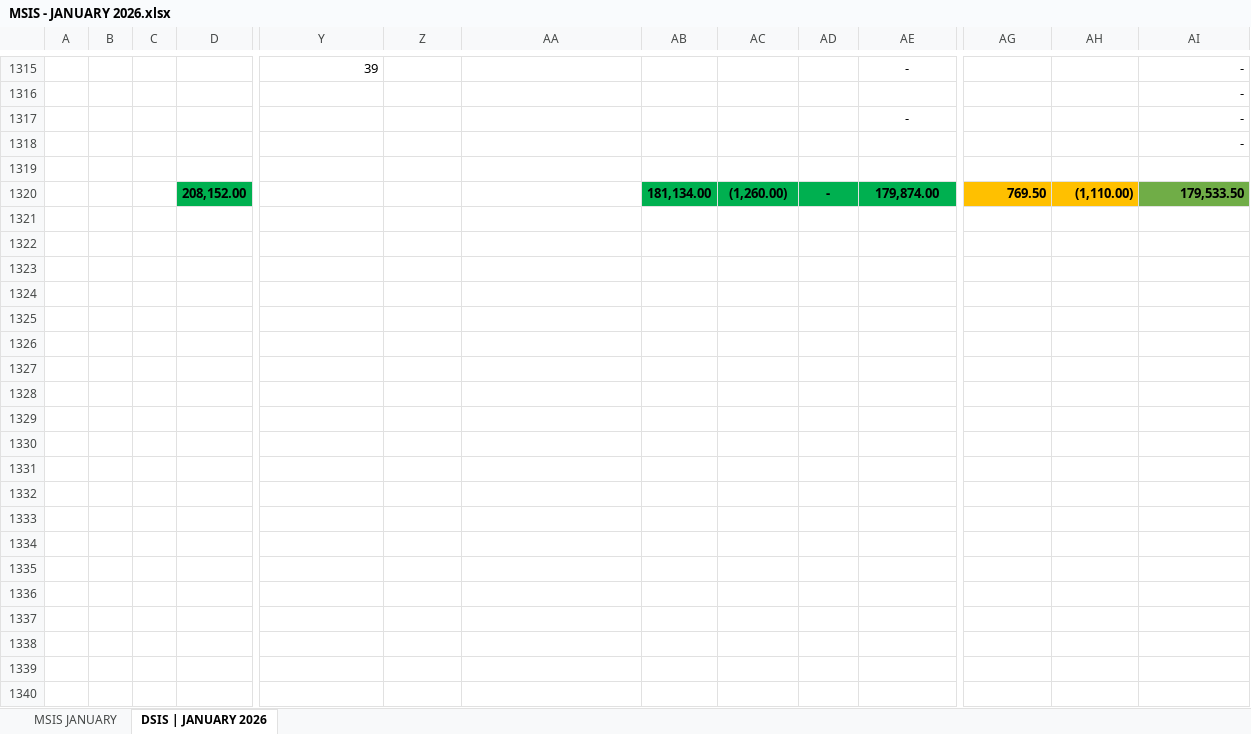
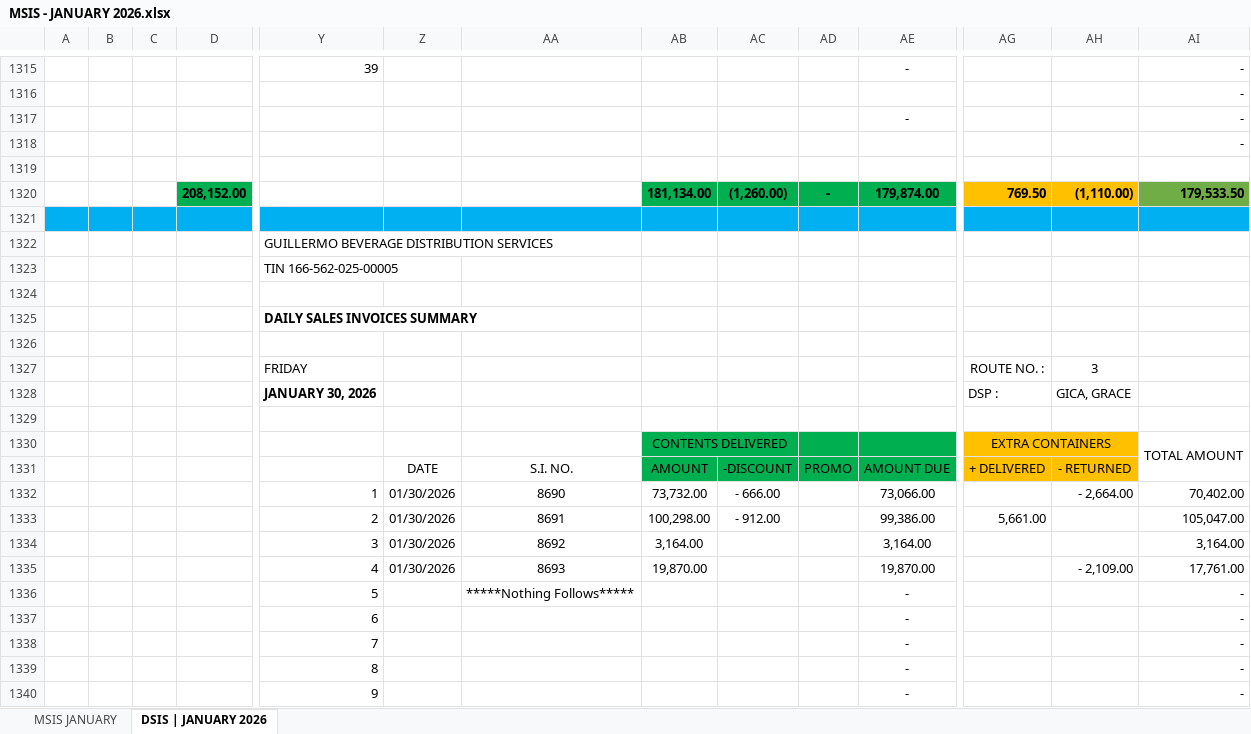
Before and after one commit to fliqlo/GBDS, an Excel workbook: GBDS JANUARY FILES 2026/MSIS - JANUARY 2026.xlsx, sheet DSIS | JANUARY 2026, drawn as a sheet; only a part is shown, gaps mark what is left out; values as stored, in another font and other column widths than the file's, no borders; rows hold the shown columns only; the diff covers the shown part only; the diff names each change by its address in the sheet, - before the commit and + after, or states it on an @@ line.

Commit message:
GBDS JANUARY FILES 2026 | fliqlo@GBDS

```diff
--- a/GBDS JANUARY FILES 2026/MSIS - JANUARY 2026.xlsx (sheet DSIS | JANUARY 2026)
+++ b/GBDS JANUARY FILES 2026/MSIS - JANUARY 2026.xlsx (sheet DSIS | JANUARY 2026)
+row 1321: (empty)
+row 1322:  |  |  |  | GUILLERMO BEVERAGE DISTRIBUTION SERVICES
+row 1323:  |  |  |  | TIN 166-562-025-00005
+row 1324: (empty)
+row 1325:  |  |  |  | DAILY SALES INVOICES SUMMARY
+row 1326: (empty)
+row 1327:  |  |  |  | FRIDAY |  |  |  |  |  |  | ROUTE NO. : | 3
+row 1328:  |  |  |  | JANUARY 30, 2026 |  |  |  |  |  |  | DSP : | GICA, GRACE
+row 1329: (empty)
+row 1330:  |  |  |  |  |  |  | CONTENTS DELIVERED |  |  |  | EXTRA CONTAINERS |  | TOTAL AMOUNT
+row 1331:  |  |  |  |  | DATE | S.I. NO. | AMOUNT | -DISCOUNT | PROMO | AMOUNT DUE | + DELIVERED | - RETURNED
+row 1332:  |  |  |  | 1 | 01/30/2026 | 8690 | 73,732.00 | - 666.00 |  | 73,066.00 |  | - 2,664.00 | 70,402.00
+row 1333:  |  |  |  | 2 | 01/30/2026 | 8691 | 100,298.00 | - 912.00 |  | 99,386.00 | 5,661.00 |  | 105,047.00
+row 1334:  |  |  |  | 3 | 01/30/2026 | 8692 | 3,164.00 |  |  | 3,164.00 |  |  | 3,164.00
+row 1335:  |  |  |  | 4 | 01/30/2026 | 8693 | 19,870.00 |  |  | 19,870.00 |  | - 2,109.00 | 17,761.00
+row 1336:  |  |  |  | 5 |  | *****Nothing Follows***** |  |  |  | - |  |  | -
+row 1337:  |  |  |  | 6 |  |  |  |  |  | - |  |  | -
+row 1338:  |  |  |  | 7 |  |  |  |  |  | - |  |  | -
+row 1339:  |  |  |  | 8 |  |  |  |  |  | - |  |  | -
+row 1340:  |  |  |  | 9 |  |  |  |  |  | - |  |  | -
```
Also changed, not shown: 35 added rows elsewhere in this sheet, sheet MSIS JANUARY, GBDS JANUARY FILES 2026/CSR MONTH OF JANUARY 2026.xlsx, GBDS JANUARY FILES 2026/SHORT OVER ALL ROUTES - JANUARY 2026.xlsx, 1 other file.
